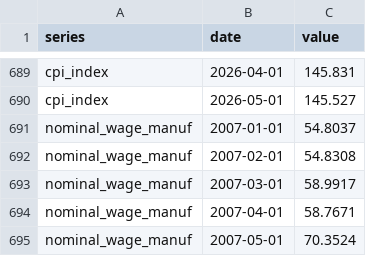
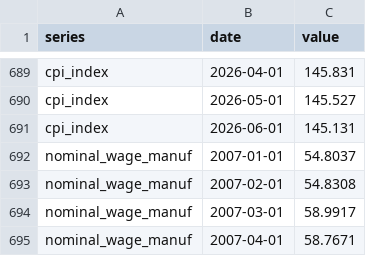
Before and after one commit to adentler1/MonitoringMexico, a CSV file: feed/wagedynamics.csv, drawn as a sheet; only a part is shown, gaps mark what is left out; the shorter side is filled out with more unchanged rows; the diff names each change by its address in the sheet, - before the commit and + after, or states it on an @@ line.

Commit message:
Update feed/wagedynamics.csv - 2026-07-10

```diff
--- a/feed/wagedynamics.csv
+++ b/feed/wagedynamics.csv
+row 691: cpi_index | 2026-06-01 | 145.131
```
